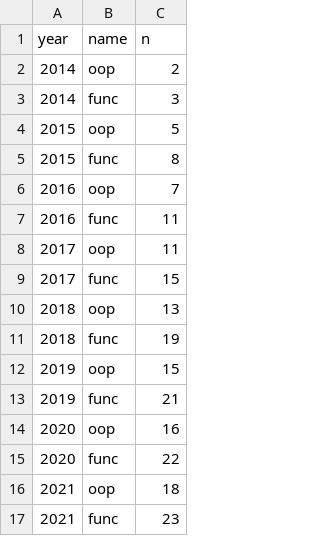
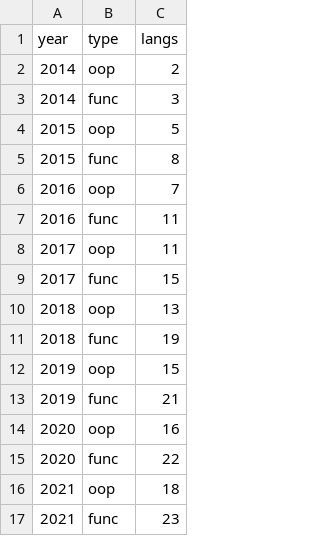
Before and after one commit to cashin-stephen/GithubApi, a CSV file: vis/vis-yesod/fl.csv, drawn as a sheet.

```diff
--- a/vis/vis-yesod/fl.csv
+++ b/vis/vis-yesod/fl.csv
@@ -1,2 +1,2 @@
-year,name,n
+year,type,langs
 2014,oop,2
```
Also changed, not shown: 1 other file.
